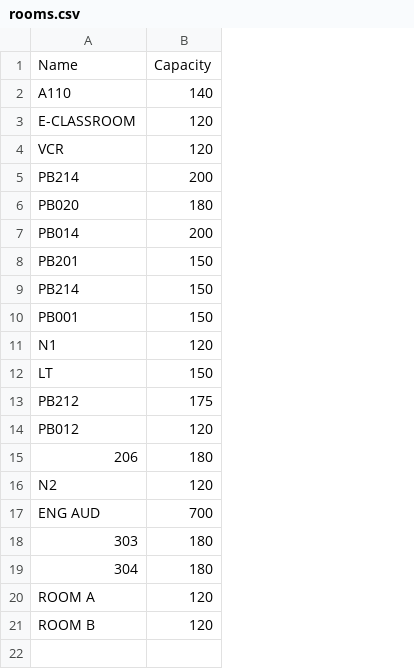
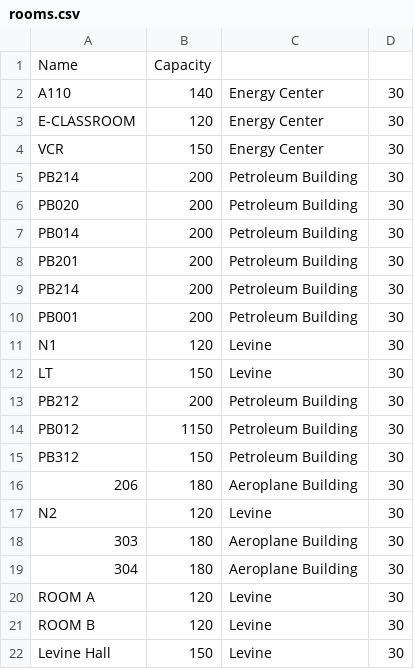
Before and after one commit to robeng1/automated_time_table_generator_engine, a CSV file: data/rooms.csv, drawn as a sheet; removed rows and columns are numbered as before the commit, all else as after; the diff names each change by its address in the sheet, - before the commit and + after, or states it on an @@ line.

```diff
--- a/data/rooms.csv
+++ b/data/rooms.csv
+column C, rows 2-14: Energy Center | Energy Center | Energy Center | Petroleum Building | Petroleum Building | Petroleum Building | Petroleum Building | Petroleum Building | Petroleum Building | Levine | Levine | Petroleum Building | Petroleum Building; rows 16-21: Aeroplane Building | Levine | Aeroplane Building | Aeroplane Building | Levine | Levine
+column D, rows 2-14: all 30; rows 16-21: all 30
-B4: 120
+B4: 150
-B6: 180
+B6: 200
-B8:B10: 150
+B8:B10: 200
-B13: 175
+B13: 200
-B14: 120
+B14: 1150
+row 15: PB312 | 150 | Petroleum Building | 30
-row 17: ENG AUD | 700
+row 22: Levine Hall | 150 | Levine | 30
```
Also changed, not shown: 10 other files.
